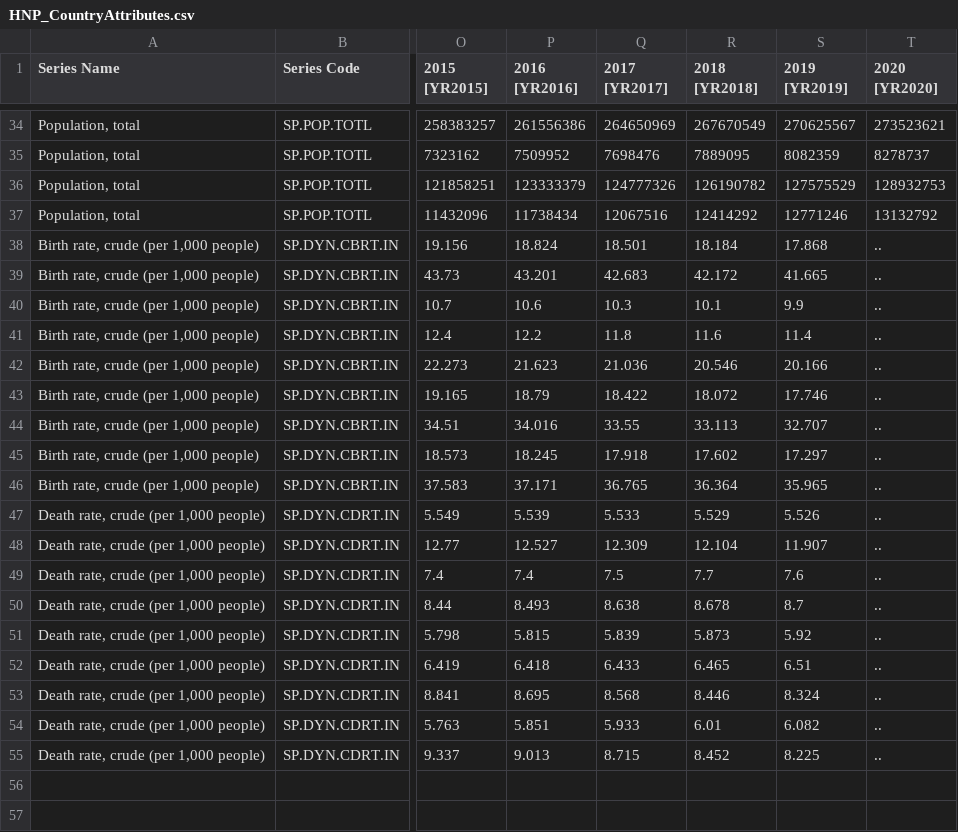
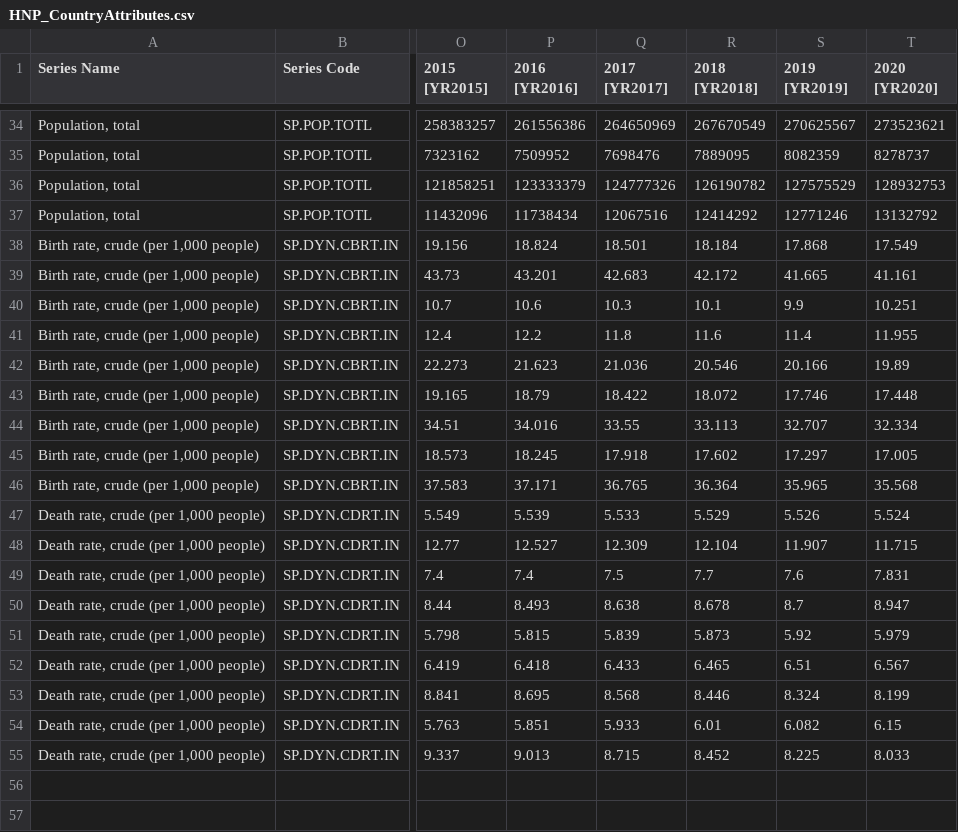
Before and after one commit to angusryoung/CSI4142-world-health-project, a CSV file: raw_data/HNP_CountryAttributes.csv, drawn as a sheet; only a part is shown, gaps mark what is left out; the diff names each change by its address in the sheet, - before the commit and + after, or states it on an @@ line.

Commit message:
Finished creating country and month dimensions.
Co-authored-by: angusryoung <angusryoung@users.noreply.github.com>

```diff
--- a/raw_data/HNP_CountryAttributes.csv
+++ b/raw_data/HNP_CountryAttributes.csv
-T38 (2020 [YR2020]): ..
+T38 (2020 [YR2020]): 17.549
-T39 (2020 [YR2020]): ..
+T39 (2020 [YR2020]): 41.161
-T40 (2020 [YR2020]): ..
+T40 (2020 [YR2020]): 10.251
-T41 (2020 [YR2020]): ..
+T41 (2020 [YR2020]): 11.955
-T42 (2020 [YR2020]): ..
+T42 (2020 [YR2020]): 19.89
-T43 (2020 [YR2020]): ..
+T43 (2020 [YR2020]): 17.448
-T44 (2020 [YR2020]): ..
+T44 (2020 [YR2020]): 32.334
-T45 (2020 [YR2020]): ..
+T45 (2020 [YR2020]): 17.005
-T46 (2020 [YR2020]): ..
+T46 (2020 [YR2020]): 35.568
-T47 (2020 [YR2020]): ..
+T47 (2020 [YR2020]): 5.524
-T48 (2020 [YR2020]): ..
+T48 (2020 [YR2020]): 11.715
-T49 (2020 [YR2020]): ..
+T49 (2020 [YR2020]): 7.831
-T50 (2020 [YR2020]): ..
+T50 (2020 [YR2020]): 8.947
-T51 (2020 [YR2020]): ..
+T51 (2020 [YR2020]): 5.979
-T52 (2020 [YR2020]): ..
+T52 (2020 [YR2020]): 6.567
-T53 (2020 [YR2020]): ..
+T53 (2020 [YR2020]): 8.199
-T54 (2020 [YR2020]): ..
+T54 (2020 [YR2020]): 6.15
-T55 (2020 [YR2020]): ..
+T55 (2020 [YR2020]): 8.033
```
Also changed, not shown: raw_data/WHO-crude_birth_rate-2020.csv, 1 other file.
